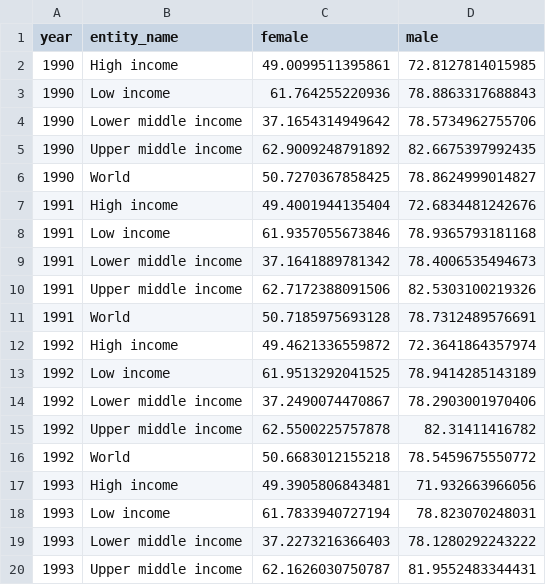
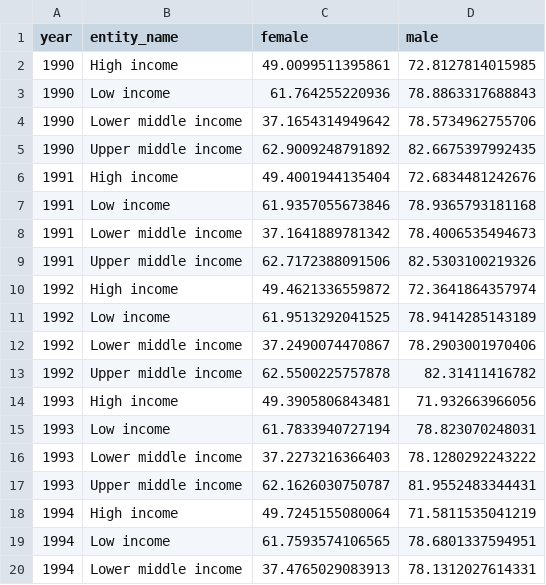
Before and after one commit to ONEcampaign/DataDive_Gender, a CSV file: output/labor_force_income.csv, drawn as a sheet; only a part is shown; the shorter side is filled out with more unchanged rows; the diff covers the shown part only; the diff names each change by its address in the sheet, - before the commit and + after, or states it on an @@ line.

```diff
--- a/output/labor_force_income.csv
+++ b/output/labor_force_income.csv
-row 6: 1990 | World | 50.7270367858425 | 78.8624999014827
-row 11: 1991 | World | 50.7185975693128 | 78.7312489576691
-row 16: 1992 | World | 50.6683012155218 | 78.5459675550772
```
Also changed, not shown: 30 removed rows elsewhere in this file, 1 other file.
